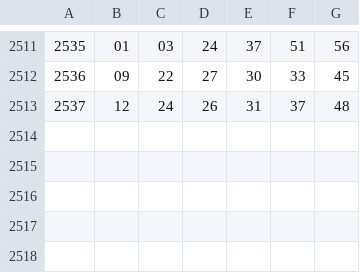
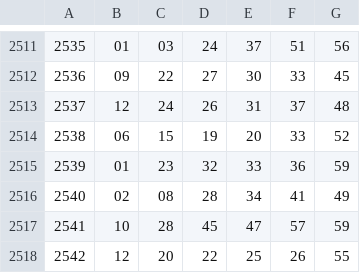
Before and after one commit to GuilhermeGiacomoSimoes/loteria, a CSV file: contest.csv, drawn as a sheet; only a part is shown, gaps mark what is left out.

Commit message:
update contest

```diff
--- a/contest.csv
+++ b/contest.csv
@@ -2513 +2513,6 @@
 2537,12,24,26,31,37,48
+2538,06,15,19,20,33,52
+2539,01,23,32,33,36,59
+2540,02,08,28,34,41,49
+2541,10,28,45,47,57,59
+2542,12,20,22,25,26,55
```
